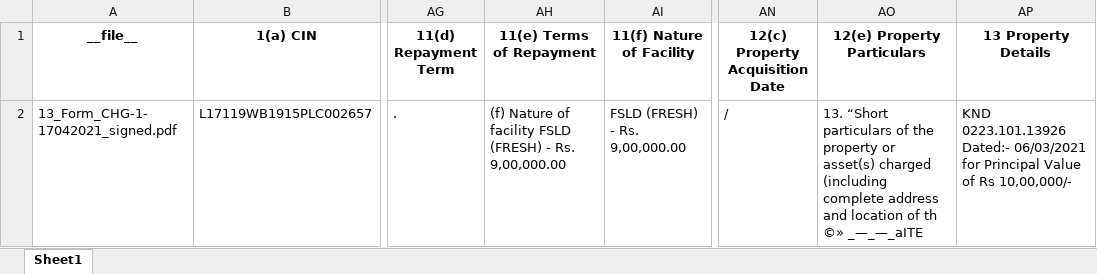
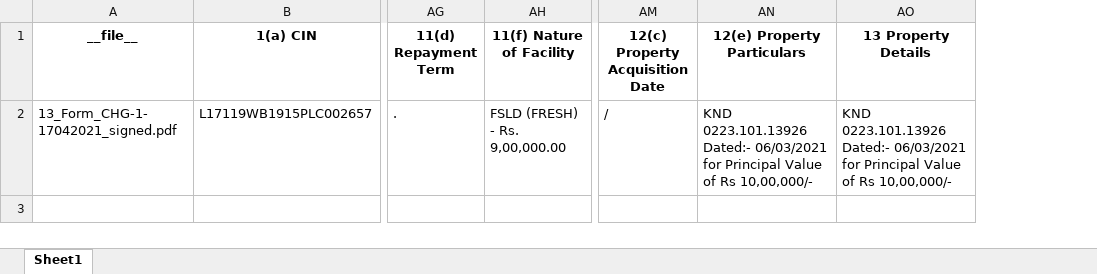
Before and after one commit to prabhat1530/mca, an Excel workbook: chg1_merged_output.xlsx, sheet Sheet1, drawn as a sheet; only a part is shown, gaps mark what is left out; values as stored, in another font and other column widths than the file's, no borders; removed rows and columns are numbered as before the commit, all else as after; the diff names each change by its address in the sheet, - before the commit and + after, or states it on an @@ line.

```diff
--- a/chg1_merged_output.xlsx (sheet Sheet1)
+++ b/chg1_merged_output.xlsx (sheet Sheet1)
-column AH (11(e) Terms of Repayment), row 2: (f) Nature of facility FSLD (FRESH) - Rs. 9,00,000.00
-AN2 (12(e) Property Particulars): 13. “Short particulars of the property or asset(s) charged (including complete address and location of th ©» _—_—_aITE
+AN2 (12(e) Property Particulars): KND 0223.101.13926 Dated:- 06/03/2021 for Principal Value of Rs 10,00,000/-
```
Also changed, not shown: 26 other files.
